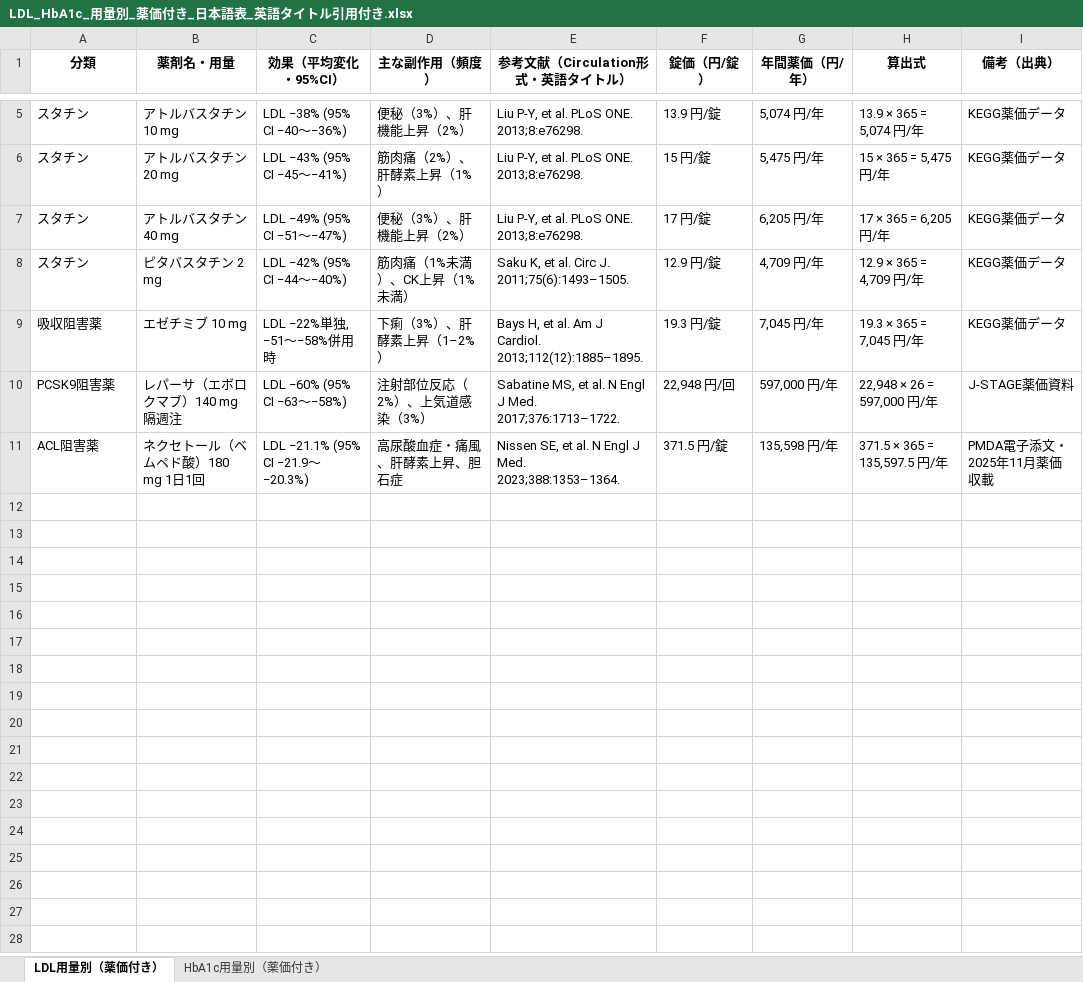
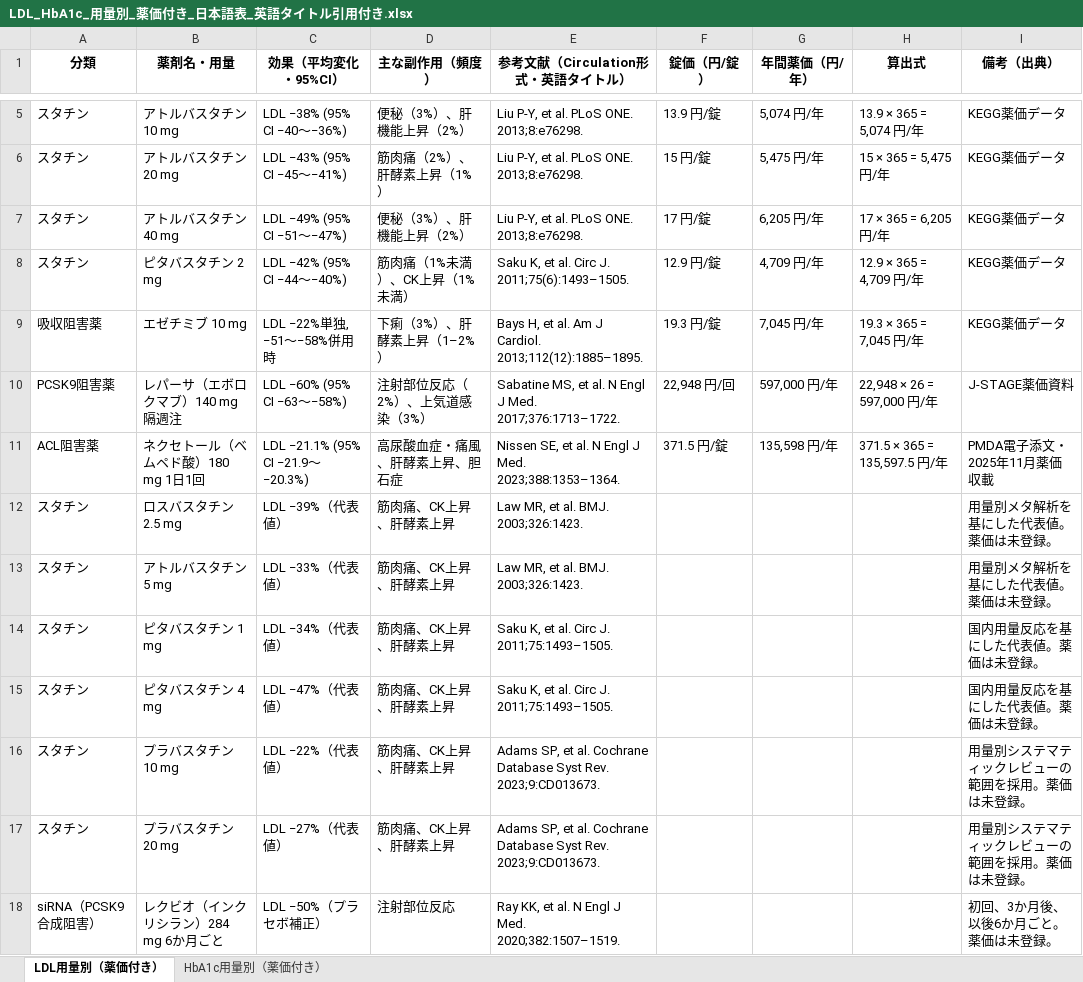
Before and after one commit to yasuhitokawagoe/japan-cvd-risk-simulator-meds, an Excel workbook: LDL_HbA1c_用量別_薬価付き_日本語表_英語タイトル引用付き.xlsx, sheet LDL用量別（薬価付き）, drawn as a sheet; only a part is shown, gaps mark what is left out; values as stored, in another font and other column widths than the file's, no borders; the diff names each change by its address in the sheet, - before the commit and + after, or states it on an @@ line.

```diff
--- a/LDL_HbA1c_用量別_薬価付き_日本語表_英語タイトル引用付き.xlsx (sheet LDL用量別（薬価付き）)
+++ b/LDL_HbA1c_用量別_薬価付き_日本語表_英語タイトル引用付き.xlsx (sheet LDL用量別（薬価付き）)
+row 12: スタチン | ロスバスタチン 2.5 mg | LDL −39%（代表値） | 筋肉痛、CK上昇、肝酵素上昇 | Law MR, et al. BMJ. 2003;326:1423. |  |  |  | 用量別メタ解析を基にした代表値。薬価は未登録。
+row 13: スタチン | アトルバスタチン 5 mg | LDL −33%（代表値） | 筋肉痛、CK上昇、肝酵素上昇 | Law MR, et al. BMJ. 2003;326:1423. |  |  |  | 用量別メタ解析を基にした代表値。薬価は未登録。
+row 14: スタチン | ピタバスタチン 1 mg | LDL −34%（代表値） | 筋肉痛、CK上昇、肝酵素上昇 | Saku K, et al. Circ J. 2011;75:1493–1505. |  |  |  | 国内用量反応を基にした代表値。薬価は未登録。
+row 15: スタチン | ピタバスタチン 4 mg | LDL −47%（代表値） | 筋肉痛、CK上昇、肝酵素上昇 | Saku K, et al. Circ J. 2011;75:1493–1505. |  |  |  | 国内用量反応を基にした代表値。薬価は未登録。
+row 16: スタチン | プラバスタチン 10 mg | LDL −22%（代表値） | 筋肉痛、CK上昇、肝酵素上昇 | Adams SP, et al. Cochrane Database Syst Rev. 2023;9:CD013673. |  |  |  | 用量別システマティックレビューの範囲を採用。薬価は未登録。
+row 17: スタチン | プラバスタチン 20 mg | LDL −27%（代表値） | 筋肉痛、CK上昇、肝酵素上昇 | Adams SP, et al. Cochrane Database Syst Rev. 2023;9:CD013673. |  |  |  | 用量別システマティックレビューの範囲を採用。薬価は未登録。
+row 18: siRNA（PCSK9合成阻害） | レクビオ（インクリシラン）284 mg 6か月ごと | LDL −50%（プラセボ補正） | 注射部位反応 | Ray KK, et al. N Engl J Med. 2020;382:1507–1519. |  |  |  | 初回、3か月後、以後6か月ごと。薬価は未登録。
```
Also changed, not shown: sheet HbA1c用量別（薬価付き）, 降圧薬詳細_Ca-ARNI_薬価付き_日本語表_英語タイトル引用付き.xlsx, 4 other files.
